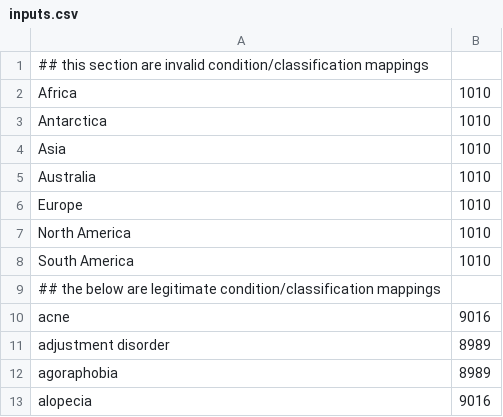
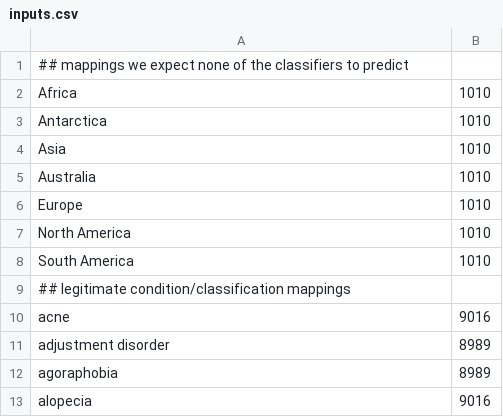
Before and after one commit to department-of-veterans-affairs/contention-classification-api, a CSV file: src/python_src/util/data/simulations/inputs.csv, drawn as a sheet; only a part is shown.

```diff
--- a/src/python_src/util/data/simulations/inputs.csv
+++ b/src/python_src/util/data/simulations/inputs.csv
@@ -1,2 +1,2 @@
-## this section are invalid condition/classification mappings
+## mappings we expect none of the classifiers to predict
 Africa,1010
@@ -8,3 +8,3 @@ North America,1010
 South America,1010
-## the below are legitimate condition/classification mappings
+## legitimate condition/classification mappings
 acne,9016
```
Also changed, not shown: 2 other files.
